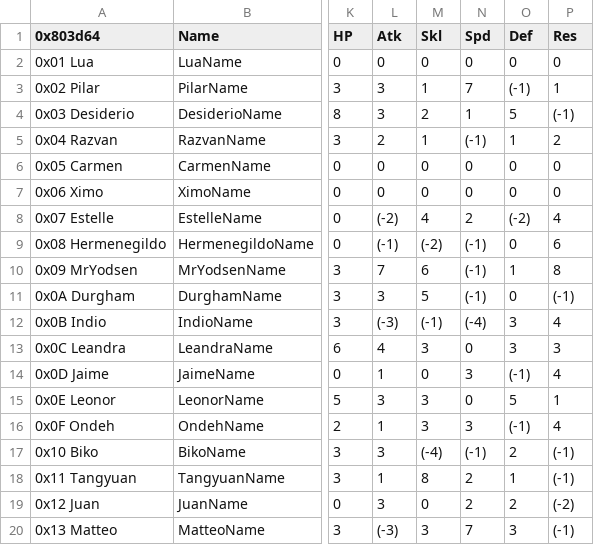
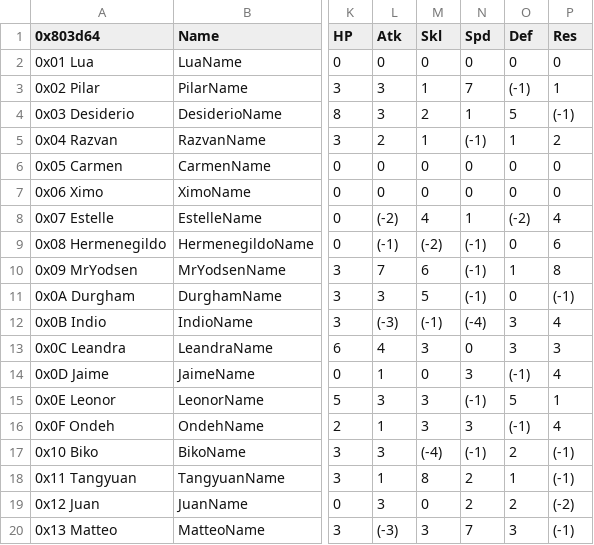
Before and after one commit to sme23/SkillSystem_FE8, a CSV file: Tables/NightmareModules/CharactersClasses/CharacterTable.csv, drawn as a sheet; only a part is shown, gaps mark what is left out; the diff names each change by its address in the sheet, - before the commit and + after, or states it on an @@ line.

```diff
--- a/Tables/NightmareModules/CharactersClasses/CharacterTable.csv
+++ b/Tables/NightmareModules/CharactersClasses/CharacterTable.csv
-N8 (Spd): 2
+N8 (Spd): 1
-N15 (Spd): 0
+N15 (Spd): (-1)
```
Also changed, not shown: Tables/NightmareModules/CharactersClasses/ClassTable.csv, Tables/NightmareModules/CharactersClasses/MagCharEditor.csv, 43 other files.
